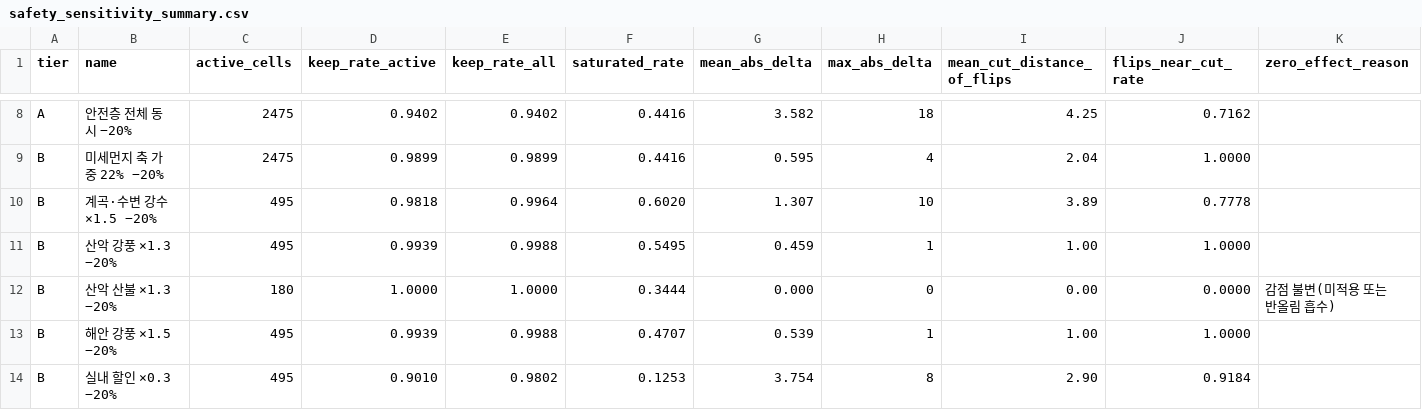
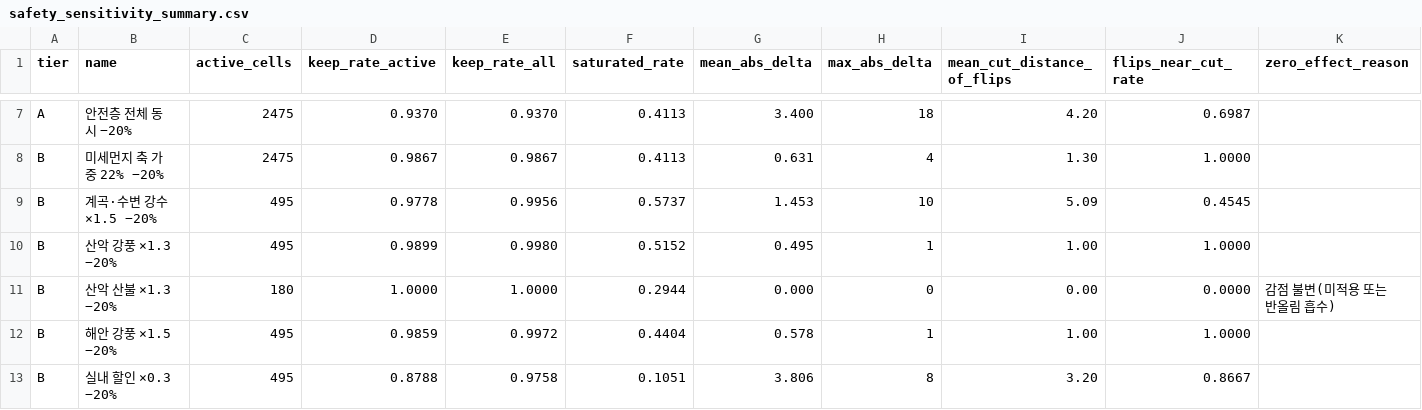
Before and after one commit to hyunjun216/High-Risk-No-Travel, a CSV file: analysis/data/safety_sensitivity_summary.csv, drawn as a sheet; only a part is shown, gaps mark what is left out; addresses are those after the commit; the diff covers the shown part only; the diff names each change by its address in the sheet, - before the commit and + after, or states it on an @@ line.

```diff
--- a/analysis/data/safety_sensitivity_summary.csv
+++ b/analysis/data/safety_sensitivity_summary.csv
-D7 (keep_rate_active): 0.9402
+D7 (keep_rate_active): 0.9370
-E7 (keep_rate_all): 0.9402
+E7 (keep_rate_all): 0.9370
-F7:F8 (saturated_rate): 0.4416
+F7:F8 (saturated_rate): 0.4113
-G7 (mean_abs_delta): 3.582
+G7 (mean_abs_delta): 3.400
-I7 (mean_cut_distance_of_flips): 4.25
+I7 (mean_cut_distance_of_flips): 4.20
-J7 (flips_near_cut_rate): 0.7162
+J7 (flips_near_cut_rate): 0.6987
-D8 (keep_rate_active): 0.9899
+D8 (keep_rate_active): 0.9867
-E8 (keep_rate_all): 0.9899
+E8 (keep_rate_all): 0.9867
-G8 (mean_abs_delta): 0.595
+G8 (mean_abs_delta): 0.631
-I8 (mean_cut_distance_of_flips): 2.04
+I8 (mean_cut_distance_of_flips): 1.30
-D9 (keep_rate_active): 0.9818
+D9 (keep_rate_active): 0.9778
-E9 (keep_rate_all): 0.9964
+E9 (keep_rate_all): 0.9956
-F9 (saturated_rate): 0.6020
+F9 (saturated_rate): 0.5737
-G9 (mean_abs_delta): 1.307
+G9 (mean_abs_delta): 1.453
-I9 (mean_cut_distance_of_flips): 3.89
+I9 (mean_cut_distance_of_flips): 5.09
-J9 (flips_near_cut_rate): 0.7778
+J9 (flips_near_cut_rate): 0.4545
-D10 (keep_rate_active): 0.9939
+D10 (keep_rate_active): 0.9899
-E10 (keep_rate_all): 0.9988
+E10 (keep_rate_all): 0.9980
-F10 (saturated_rate): 0.5495
+F10 (saturated_rate): 0.5152
-G10 (mean_abs_delta): 0.459
+G10 (mean_abs_delta): 0.495
-F11 (saturated_rate): 0.3444
+F11 (saturated_rate): 0.2944
-D12 (keep_rate_active): 0.9939
+D12 (keep_rate_active): 0.9859
-E12 (keep_rate_all): 0.9988
+E12 (keep_rate_all): 0.9972
-F12 (saturated_rate): 0.4707
+F12 (saturated_rate): 0.4404
-G12 (mean_abs_delta): 0.539
+G12 (mean_abs_delta): 0.578
-D13 (keep_rate_active): 0.9010
+D13 (keep_rate_active): 0.8788
-E13 (keep_rate_all): 0.9802
+E13 (keep_rate_all): 0.9758
-F13 (saturated_rate): 0.1253
+F13 (saturated_rate): 0.1051
-G13 (mean_abs_delta): 3.754
+G13 (mean_abs_delta): 3.806
-I13 (mean_cut_distance_of_flips): 2.90
+I13 (mean_cut_distance_of_flips): 3.20
-J13 (flips_near_cut_rate): 0.9184
+J13 (flips_near_cut_rate): 0.8667
```
Also changed, not shown: 2 removed rows and 92 edited cells elsewhere in this file, 27 other files.
